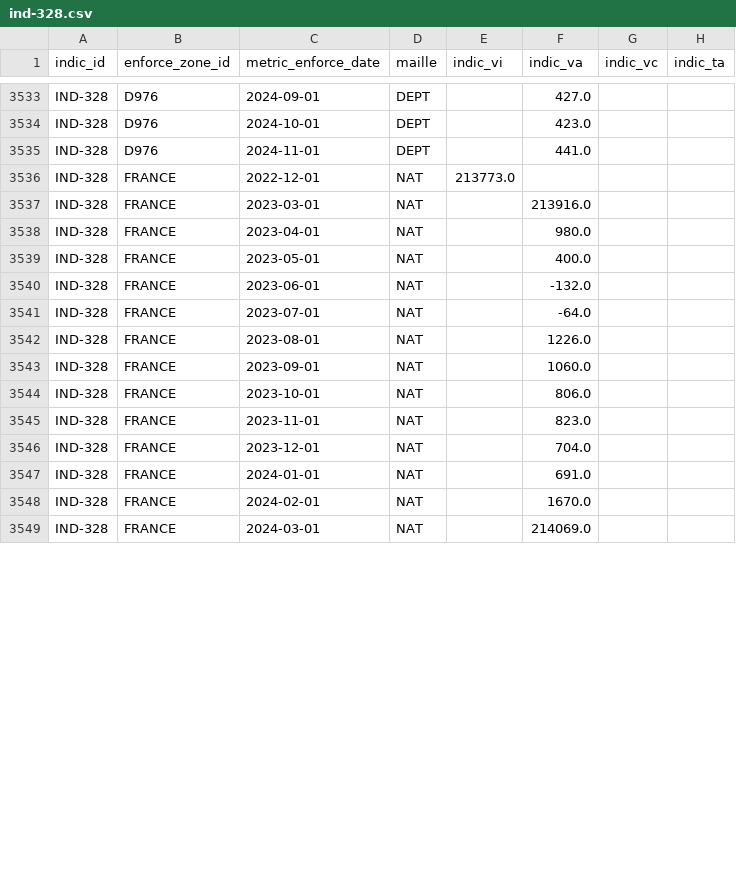
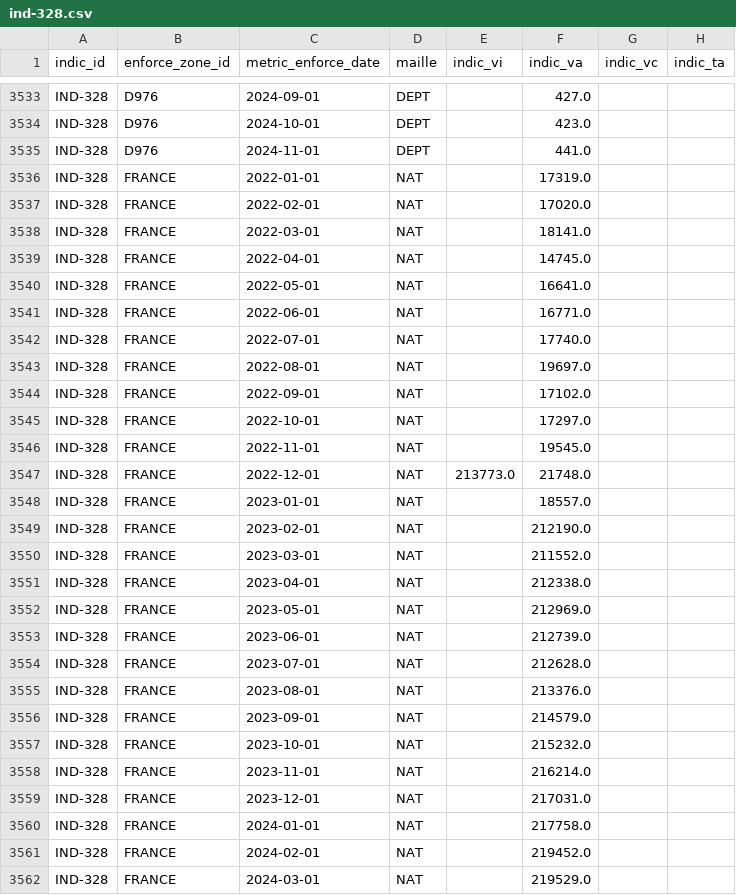
Before and after one commit to DITP-pilotage/barometre-resultats, a CSV file: data/ind-328.csv, drawn as a sheet; only a part is shown, gaps mark what is left out; the diff covers the shown part only.

Commit message:
data::18-12-2024

```diff
--- a/data/ind-328.csv
+++ b/data/ind-328.csv
@@ -3535,15 +3535,28 @@ IND-328,D976,2024-10-01,DEPT,,423.0,,
 IND-328,D976,2024-11-01,DEPT,,441.0,,
-IND-328,FRANCE,2022-12-01,NAT,213773.0,,,
-IND-328,FRANCE,2023-03-01,NAT,,213916.0,,
-IND-328,FRANCE,2023-04-01,NAT,,980.0,,
-IND-328,FRANCE,2023-05-01,NAT,,400.0,,
-IND-328,FRANCE,2023-06-01,NAT,,-132.0,,
-IND-328,FRANCE,2023-07-01,NAT,,-64.0,,
-IND-328,FRANCE,2023-08-01,NAT,,1226.0,,
-IND-328,FRANCE,2023-09-01,NAT,,1060.0,,
-IND-328,FRANCE,2023-10-01,NAT,,806.0,,
-IND-328,FRANCE,2023-11-01,NAT,,823.0,,
-IND-328,FRANCE,2023-12-01,NAT,,704.0,,
-IND-328,FRANCE,2024-01-01,NAT,,691.0,,
-IND-328,FRANCE,2024-02-01,NAT,,1670.0,,
-IND-328,FRANCE,2024-03-01,NAT,,214069.0,,
+IND-328,FRANCE,2022-01-01,NAT,,17319.0,,
+IND-328,FRANCE,2022-02-01,NAT,,17020.0,,
+IND-328,FRANCE,2022-03-01,NAT,,18141.0,,
+IND-328,FRANCE,2022-04-01,NAT,,14745.0,,
+IND-328,FRANCE,2022-05-01,NAT,,16641.0,,
+IND-328,FRANCE,2022-06-01,NAT,,16771.0,,
+IND-328,FRANCE,2022-07-01,NAT,,17740.0,,
+IND-328,FRANCE,2022-08-01,NAT,,19697.0,,
+IND-328,FRANCE,2022-09-01,NAT,,17102.0,,
+IND-328,FRANCE,2022-10-01,NAT,,17297.0,,
+IND-328,FRANCE,2022-11-01,NAT,,19545.0,,
+IND-328,FRANCE,2022-12-01,NAT,213773.0,21748.0,,
+IND-328,FRANCE,2023-01-01,NAT,,18557.0,,
+IND-328,FRANCE,2023-02-01,NAT,,212190.0,,
+IND-328,FRANCE,2023-03-01,NAT,,211552.0,,
+IND-328,FRANCE,2023-04-01,NAT,,212338.0,,
+IND-328,FRANCE,2023-05-01,NAT,,212969.0,,
+IND-328,FRANCE,2023-06-01,NAT,,212739.0,,
+IND-328,FRANCE,2023-07-01,NAT,,212628.0,,
+IND-328,FRANCE,2023-08-01,NAT,,213376.0,,
+IND-328,FRANCE,2023-09-01,NAT,,214579.0,,
+IND-328,FRANCE,2023-10-01,NAT,,215232.0,,
+IND-328,FRANCE,2023-11-01,NAT,,216214.0,,
+IND-328,FRANCE,2023-12-01,NAT,,217031.0,,
+IND-328,FRANCE,2024-01-01,NAT,,217758.0,,
+IND-328,FRANCE,2024-02-01,NAT,,219452.0,,
+IND-328,FRANCE,2024-03-01,NAT,,219529.0,,
```
Also changed, not shown: 6 added rows and 2 edited cells elsewhere in this file, data/ind-293.csv, data/ind-320.csv.
